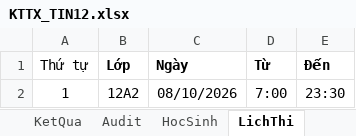
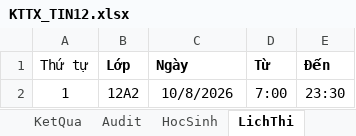
Before and after one commit to webh2t/webh2t.github.io, an Excel workbook: data/KTTX_TIN12.xlsx, sheet LichThi, drawn as a sheet; values as stored, in another font and other column widths than the file's, no borders; the diff names each change by its address in the sheet, - before the commit and + after, or states it on an @@ line.

Commit message:
Add files via upload

```diff
--- a/data/KTTX_TIN12.xlsx (sheet LichThi)
+++ b/data/KTTX_TIN12.xlsx (sheet LichThi)
-C2 (Ngày): 08/10/2026
+C2 (Ngày): 10/8/2026
```
